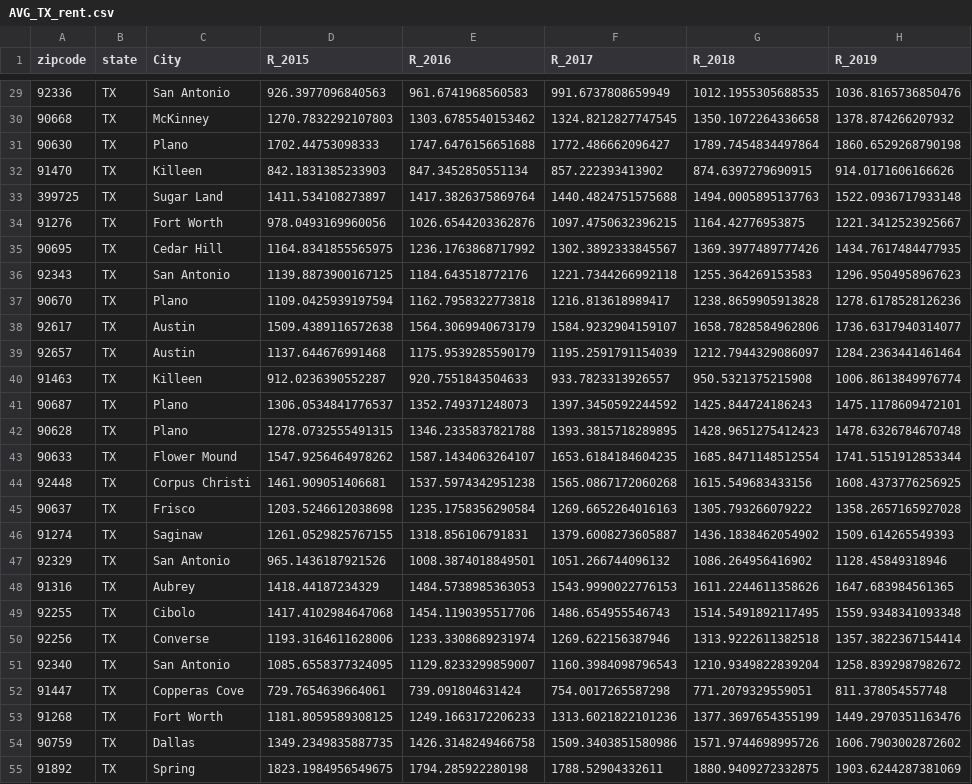
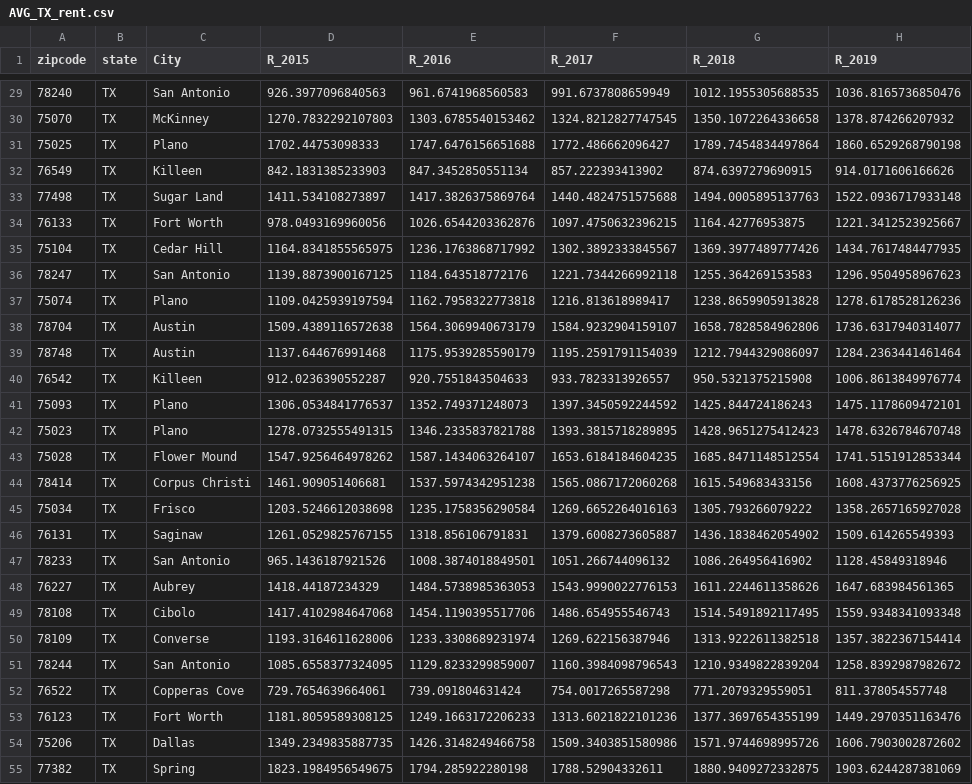
Before and after one commit to gurpal-gill1022/project-4-group-3, a CSV file: output/AVG_TX_rent.csv, drawn as a sheet; only a part is shown, gaps mark what is left out; the diff covers the shown part only; the diff names each change by its address in the sheet, - before the commit and + after, or states it on an @@ line.

```diff
--- a/output/AVG_TX_rent.csv
+++ b/output/AVG_TX_rent.csv
-A29 (zipcode): 92336
+A29 (zipcode): 78240
-A30 (zipcode): 90668
+A30 (zipcode): 75070
-A31 (zipcode): 90630
+A31 (zipcode): 75025
-A32 (zipcode): 91470
+A32 (zipcode): 76549
-A33 (zipcode): 399725
+A33 (zipcode): 77498
-A34 (zipcode): 91276
+A34 (zipcode): 76133
-A35 (zipcode): 90695
+A35 (zipcode): 75104
-A36 (zipcode): 92343
+A36 (zipcode): 78247
-A37 (zipcode): 90670
+A37 (zipcode): 75074
-A38 (zipcode): 92617
+A38 (zipcode): 78704
-A39 (zipcode): 92657
+A39 (zipcode): 78748
-A40 (zipcode): 91463
+A40 (zipcode): 76542
-A41 (zipcode): 90687
+A41 (zipcode): 75093
-A42 (zipcode): 90628
+A42 (zipcode): 75023
-A43 (zipcode): 90633
+A43 (zipcode): 75028
-A44 (zipcode): 92448
+A44 (zipcode): 78414
-A45 (zipcode): 90637
+A45 (zipcode): 75034
-A46 (zipcode): 91274
+A46 (zipcode): 76131
-A47 (zipcode): 92329
+A47 (zipcode): 78233
-A48 (zipcode): 91316
+A48 (zipcode): 76227
-A49 (zipcode): 92255
+A49 (zipcode): 78108
-A50 (zipcode): 92256
+A50 (zipcode): 78109
-A51 (zipcode): 92340
+A51 (zipcode): 78244
-A52 (zipcode): 91447
+A52 (zipcode): 76522
-A53 (zipcode): 91268
+A53 (zipcode): 76123
-A54 (zipcode): 90759
+A54 (zipcode): 75206
-A55 (zipcode): 91892
+A55 (zipcode): 77382
```
Also changed, not shown: 37 edited cells elsewhere in this file, output/TX_AVG_House_Pricing.csv, 4 other files.
